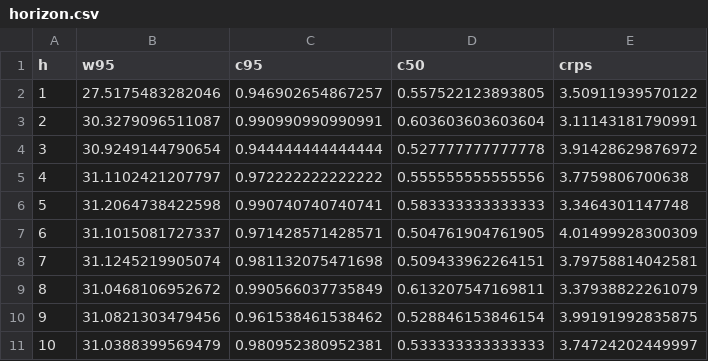
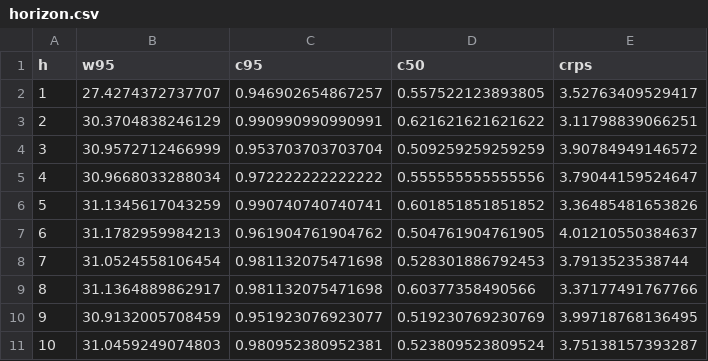
Before and after one commit to ays03/STAT_638_Bayes_Project, a CSV file: results/06_sqrt/horizon.csv, drawn as a sheet; only a part is shown; the diff covers the shown part only.

```diff
--- a/results/06_sqrt/horizon.csv
+++ b/results/06_sqrt/horizon.csv
@@ -1,11 +1,11 @@
 "h","w95","c95","c50","crps"
-1,27.5175483282046,0.946902654867257,0.557522123893805,3.50911939570122
-2,30.3279096511087,0.990990990990991,0.603603603603604,3.11143181790991
-3,30.9249144790654,0.944444444444444,0.527777777777778,3.91428629876972
-4,31.1102421207797,0.972222222222222,0.555555555555556,3.7759806700638
-5,31.2064738422598,0.990740740740741,0.583333333333333,3.3464301147748
-6,31.1015081727337,0.971428571428571,0.504761904761905,4.01499928300309
-7,31.1245219905074,0.981132075471698,0.509433962264151,3.79758814042581
-8,31.0468106952672,0.990566037735849,0.613207547169811,3.37938822261079
-9,31.0821303479456,0.961538461538462,0.528846153846154,3.99191992835875
-10,31.0388399569479,0.980952380952381,0.533333333333333,3.74724202449997
+1,27.4274372737707,0.946902654867257,0.557522123893805,3.52763409529417
+2,30.3704838246129,0.990990990990991,0.621621621621622,3.11798839066251
+3,30.9572712466999,0.953703703703704,0.509259259259259,3.90784949146572
+4,30.9668033288034,0.972222222222222,0.555555555555556,3.79044159524647
+5,31.1345617043259,0.990740740740741,0.601851851851852,3.36485481653826
+6,31.1782959984213,0.961904761904762,0.504761904761905,4.01210550384637
+7,31.0524558106454,0.981132075471698,0.528301886792453,3.7913523538744
+8,31.1364889862917,0.981132075471698,0.60377358490566,3.37177491767766
+9,30.9132005708459,0.951923076923077,0.519230769230769,3.99718768136495
+10,31.0459249074803,0.980952380952381,0.523809523809524,3.75138157393287
```
Also changed, not shown: 159 edited cells elsewhere in this file, results/06_sqrt/episodes.csv, results/06_sqrt/table_convergence.csv, 21 other files.
